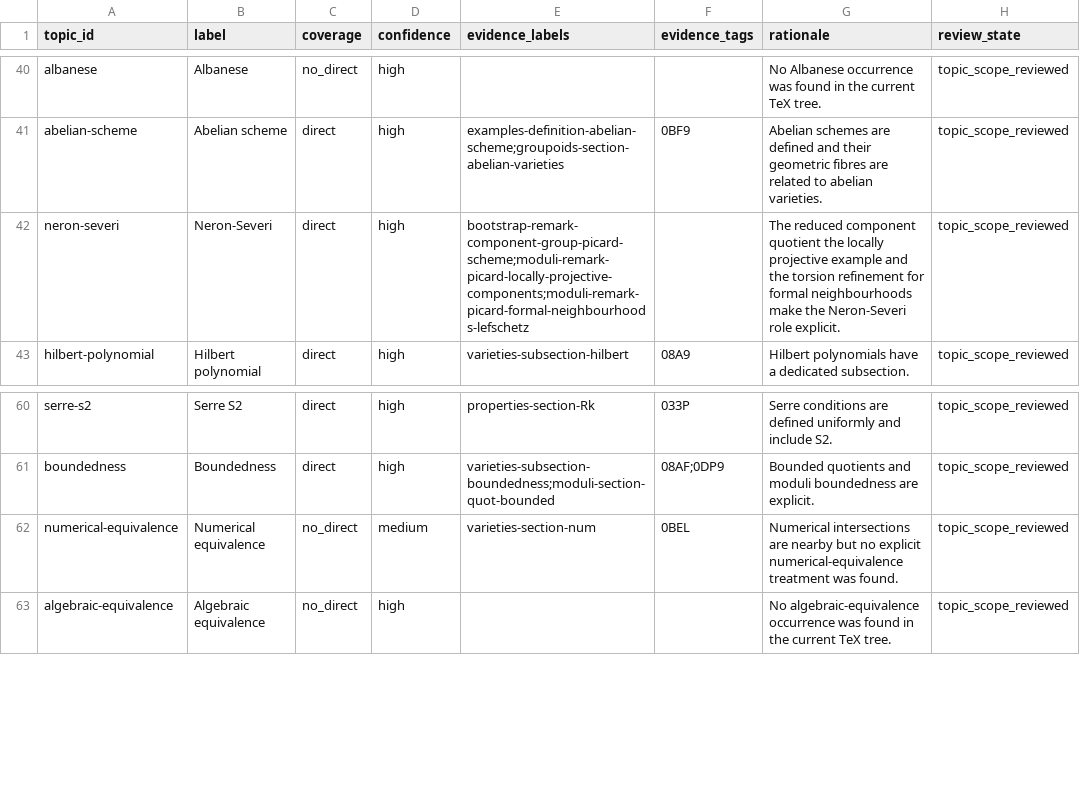
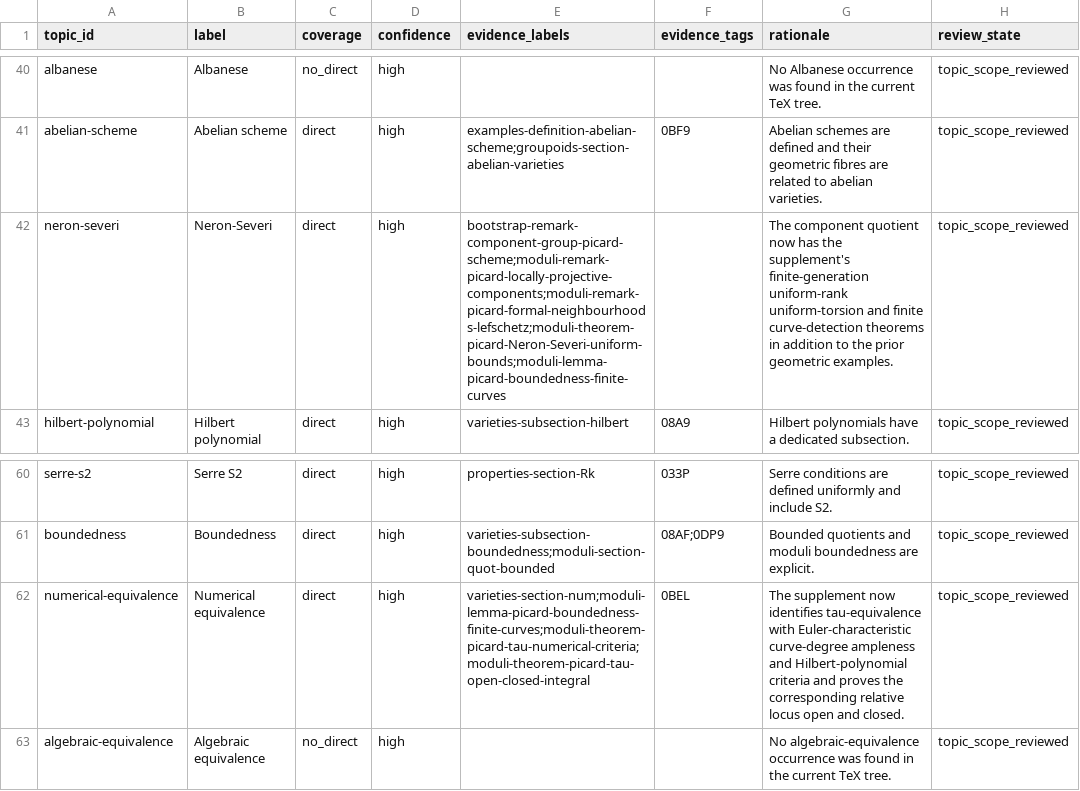
Before and after one commit to KokunoYumeto/stacks-english-ai-edition, a CSV file: fga/tmap.csv, drawn as a sheet; only a part is shown, gaps mark what is left out.

```diff
--- a/fga/tmap.csv
+++ b/fga/tmap.csv
@@ -41,3 +41,3 @@ albanese,Albanese,no_direct,high,,,No Albanese occurrence was found in the curre
 abelian-scheme,Abelian scheme,direct,high,examples-definition-abelian-scheme;groupoids-section-abelian-varieties,0BF9,Abelian schemes are defined and their geometric fibres are related to abelian varieties.,topic_scope_reviewed
-neron-severi,Neron-Severi,direct,high,bootstrap-remark-component-group-picard-scheme;moduli-remark-picard-locally-projective-components;moduli-remark-picard-formal-neighbourhoods-lefschetz,,The reduced component quotient the locally projective example and the torsion refinement for formal neighbourhoods make the Neron-Severi role explicit.,topic_scope_reviewed
+neron-severi,Neron-Severi,direct,high,bootstrap-remark-component-group-picard-scheme;moduli-remark-picard-locally-projective-components;moduli-remark-picard-formal-neighbourhoods-lefschetz;moduli-theorem-picard-Neron-Severi-uniform-bounds;moduli-lemma-picard-boundedness-finite-curves,,The component quotient now has the supplement's finite-generation uniform-rank uniform-torsion and finite curve-detection theorems in addition to the prior geometric examples.,topic_scope_reviewed
 hilbert-polynomial,Hilbert polynomial,direct,high,varieties-subsection-hilbert,08A9,Hilbert polynomials have a dedicated subsection.,topic_scope_reviewed
@@ -61,3 +61,3 @@ serre-s2,Serre S2,direct,high,properties-section-Rk,033P,Serre conditions are de
 boundedness,Boundedness,direct,high,varieties-subsection-boundedness;moduli-section-quot-bounded,08AF;0DP9,Bounded quotients and moduli boundedness are explicit.,topic_scope_reviewed
-numerical-equivalence,Numerical equivalence,no_direct,medium,varieties-section-num,0BEL,Numerical intersections are nearby but no explicit numerical-equivalence treatment was found.,topic_scope_reviewed
+numerical-equivalence,Numerical equivalence,direct,high,varieties-section-num;moduli-lemma-picard-boundedness-finite-curves;moduli-theorem-picard-tau-numerical-criteria;moduli-theorem-picard-tau-open-closed-integral,0BEL,The supplement now identifies tau-equivalence with Euler-characteristic curve-degree ampleness and Hilbert-polynomial criteria and proves the corresponding relative locus open and closed.,topic_scope_reviewed
 algebraic-equivalence,Algebraic equivalence,no_direct,high,,,No algebraic-equivalence occurrence was found in the current TeX tree.,topic_scope_reviewed
```
Also changed, not shown: fga/dec.csv, fga/map.csv, 7 other files.
